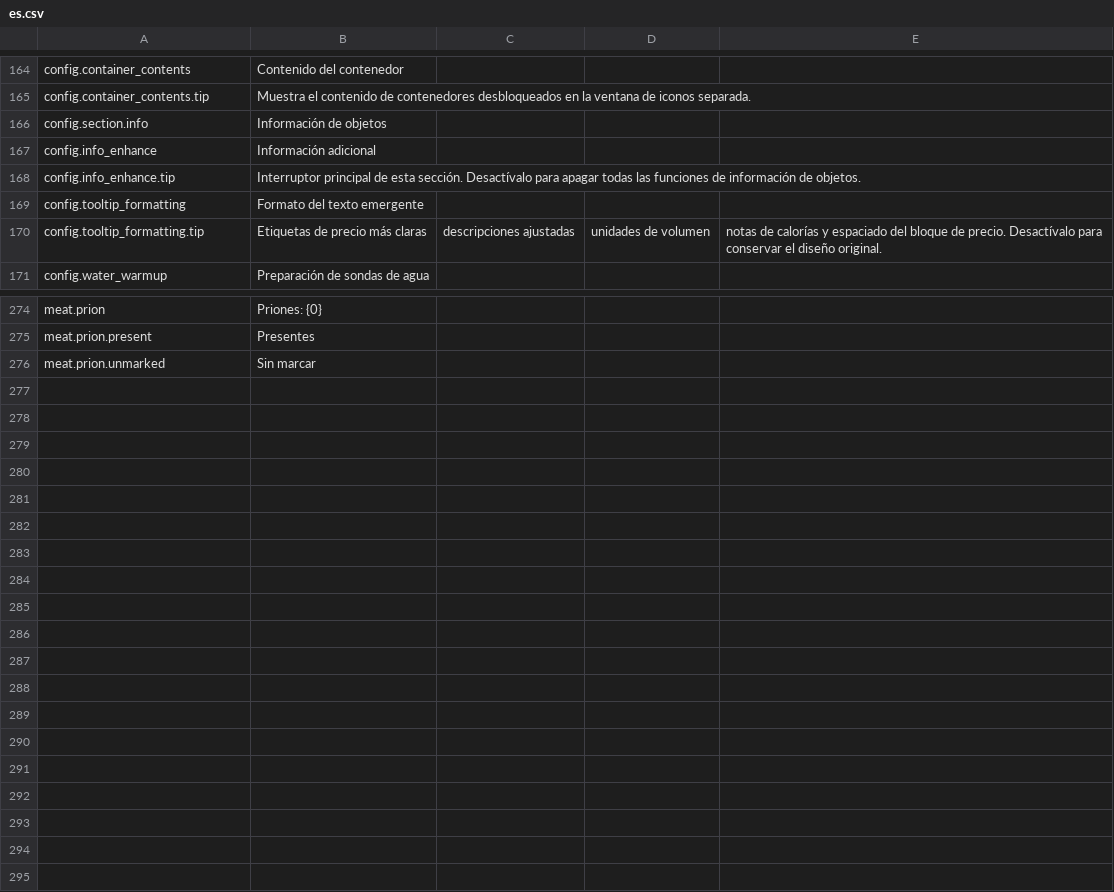
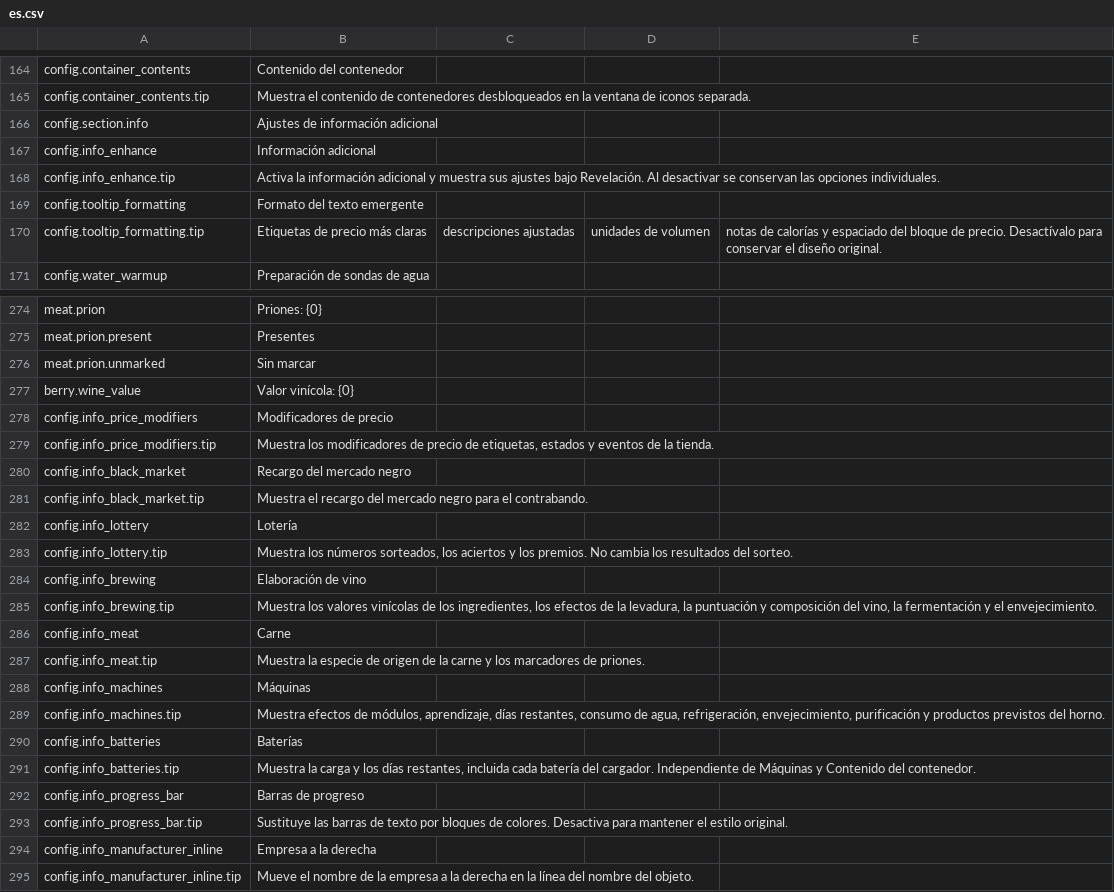
Before and after one commit to Amres-1696/item-details, a CSV file: Localization/es.csv, drawn as a sheet; only a part is shown, gaps mark what is left out; the diff covers the shown part only.

```diff
--- a/Localization/es.csv
+++ b/Localization/es.csv
@@ -165,5 +165,5 @@ config.container_contents,Contenido del contenedor
 config.container_contents.tip,Muestra el contenido de contenedores desbloqueados en la ventana de iconos separada.
-config.section.info,Información de objetos
+config.section.info,Ajustes de información adicional
 config.info_enhance,Información adicional
-config.info_enhance.tip,Interruptor principal de esta sección. Desactívalo para apagar todas las funciones de información de objetos.
+config.info_enhance.tip,Activa la información adicional y muestra sus ajustes bajo Revelación. Al desactivar se conservan las opciones individuales.
 config.tooltip_formatting,Formato del texto emergente
@@ -276 +276,20 @@ meat.prion.present,Presentes
 meat.prion.unmarked,Sin marcar
+berry.wine_value,Valor vinícola: {0}
+config.info_price_modifiers,Modificadores de precio
+config.info_price_modifiers.tip,"Muestra los modificadores de precio de etiquetas, estados y eventos de la tienda."
+config.info_black_market,Recargo del mercado negro
+config.info_black_market.tip,Muestra el recargo del mercado negro para el contrabando.
+config.info_lottery,Lotería
+config.info_lottery.tip,"Muestra los números sorteados, los aciertos y los premios. No cambia los resultados del sorteo."
+config.info_brewing,Elaboración de vino
+config.info_brewing.tip,"Muestra los valores vinícolas de los ingredientes, los efectos de la levadura, la puntuación y composición del vino, la fermentación y el envejecimiento."
+config.info_meat,Carne
+config.info_meat.tip,Muestra la especie de origen de la carne y los marcadores de priones.
+config.info_machines,Máquinas
+config.info_machines.tip,"Muestra efectos de módulos, aprendizaje, días restantes, consumo de agua, refrigeración, envejecimiento, purificación y productos previstos del horno."
+config.info_batteries,Baterías
+config.info_batteries.tip,"Muestra la carga y los días restantes, incluida cada batería del cargador. Independiente de Máquinas y Contenido del contenedor."
+config.info_progress_bar,Barras de progreso
+config.info_progress_bar.tip,Sustituye las barras de texto por bloques de colores. Desactiva para mantener el estilo original.
+config.info_manufacturer_inline,Empresa a la derecha
+config.info_manufacturer_inline.tip,Mueve el nombre de la empresa a la derecha en la línea del nombre del objeto.
```
Also changed, not shown: 1 edited cell elsewhere in this file, Localization/de.csv, Localization/fr.csv, 22 other files.
